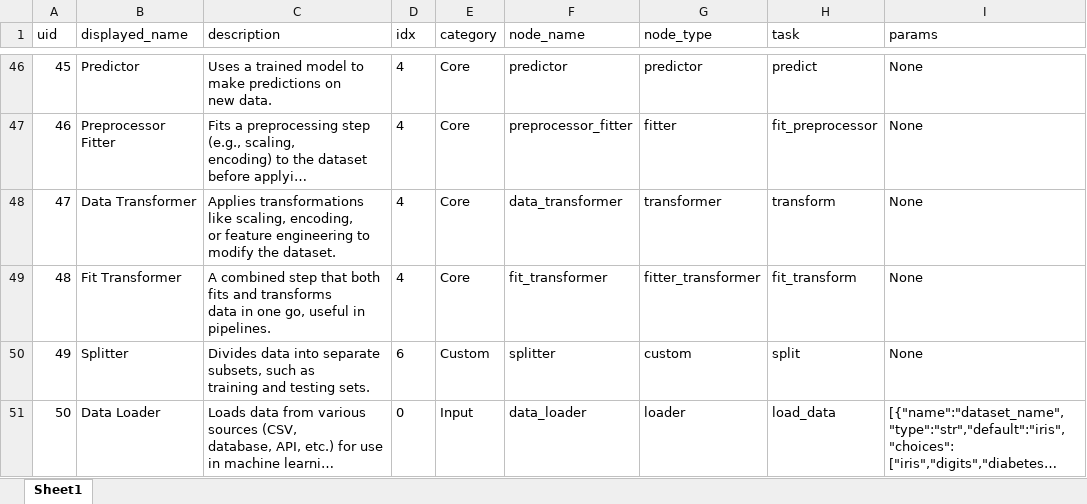
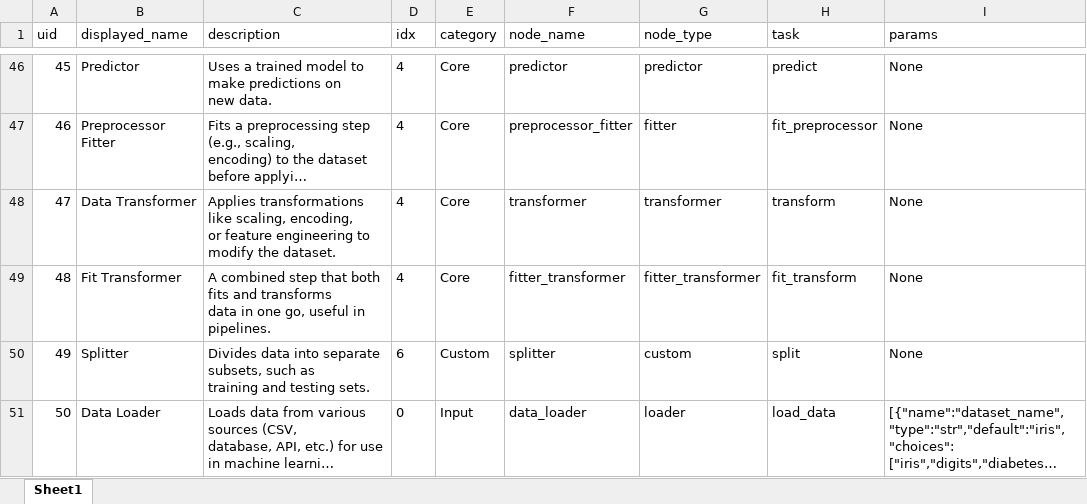
Before and after one commit to MoNafea01/AI-NO, an Excel workbook: project/core/schema.xlsx, sheet Sheet1, drawn as a sheet; only a part is shown, gaps mark what is left out; long unchanged cells end in …; values as stored, in another font and other column widths than the file's, no borders; the diff names each change by its address in the sheet, - before the commit and + after, or states it on an @@ line.

Commit message:
added uid column to node table

```diff
--- a/project/core/schema.xlsx (sheet Sheet1)
+++ b/project/core/schema.xlsx (sheet Sheet1)
-F48 (node_name): data_transformer
+F48 (node_name): transformer
-F49 (node_name): fit_transformer
+F49 (node_name): fitter_transformer
```
Also changed, not shown: 30 other files.
